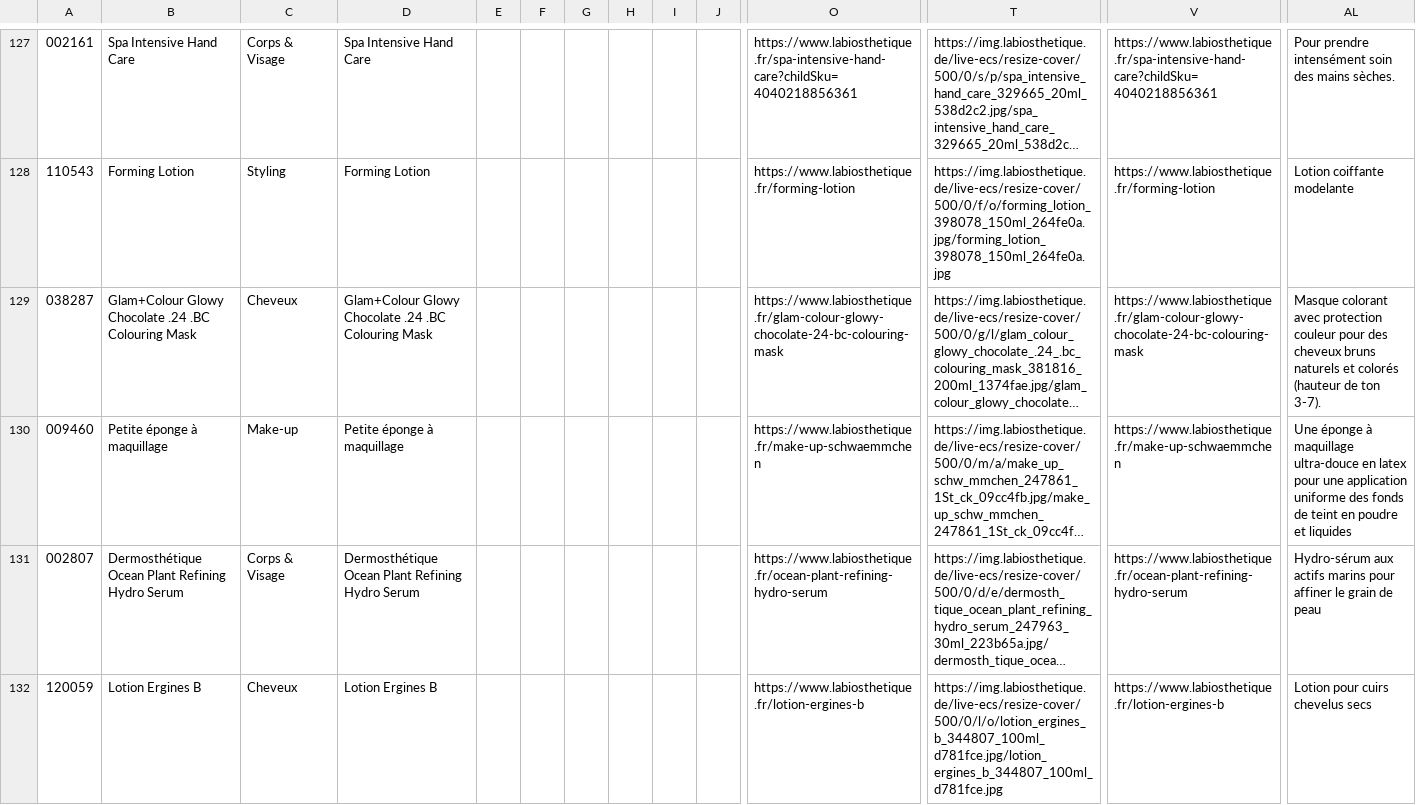
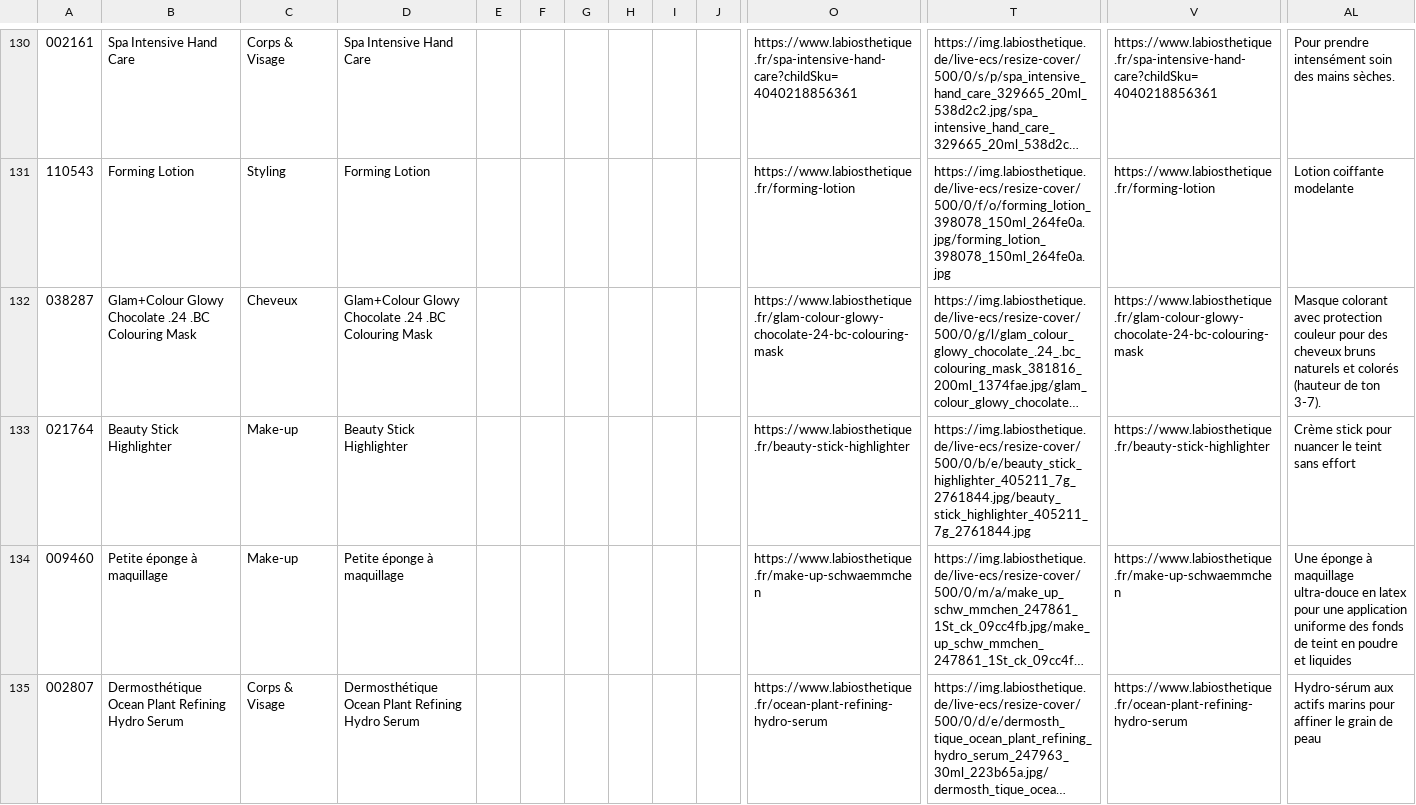
Before and after one commit to labiosthetique/public-csv, a CSV file: feed/b2c_optimizely_fr.csv, drawn as a sheet; only a part is shown, gaps mark what is left out; the shorter side is filled out with more unchanged rows; long unchanged cells end in …; rows hold the shown columns only; the diff covers the shown part only; the diff names each change by its address in the sheet, - before the commit and + after, or states it on an @@ line.

```diff
--- a/feed/b2c_optimizely_fr.csv
+++ b/feed/b2c_optimizely_fr.csv
+row 133: 021764 | Beauty Stick Highlighter | Make-up | Beauty Stick Highlighter |  |  |  |  |  |  | https://www.labiosthetique.fr/beauty-stick-highlighter | https://img.labiosthetique.de/live-ecs/resize-cover/500/0/b/e/beauty_stick_highlighter_405211_7g_2761844.jpg/beauty_stick_highlighter_405211_7g_2761844.jpg | https://www.labiosthetique.fr/beauty-stick-highlighter | Crème stick pour nuancer le teint sans effort
```
Also changed, not shown: 10 added rows elsewhere in this file, feed/b2c_meta_it.csv, feed/b2c_meta_it_ovr_it.csv, 27 other files.
